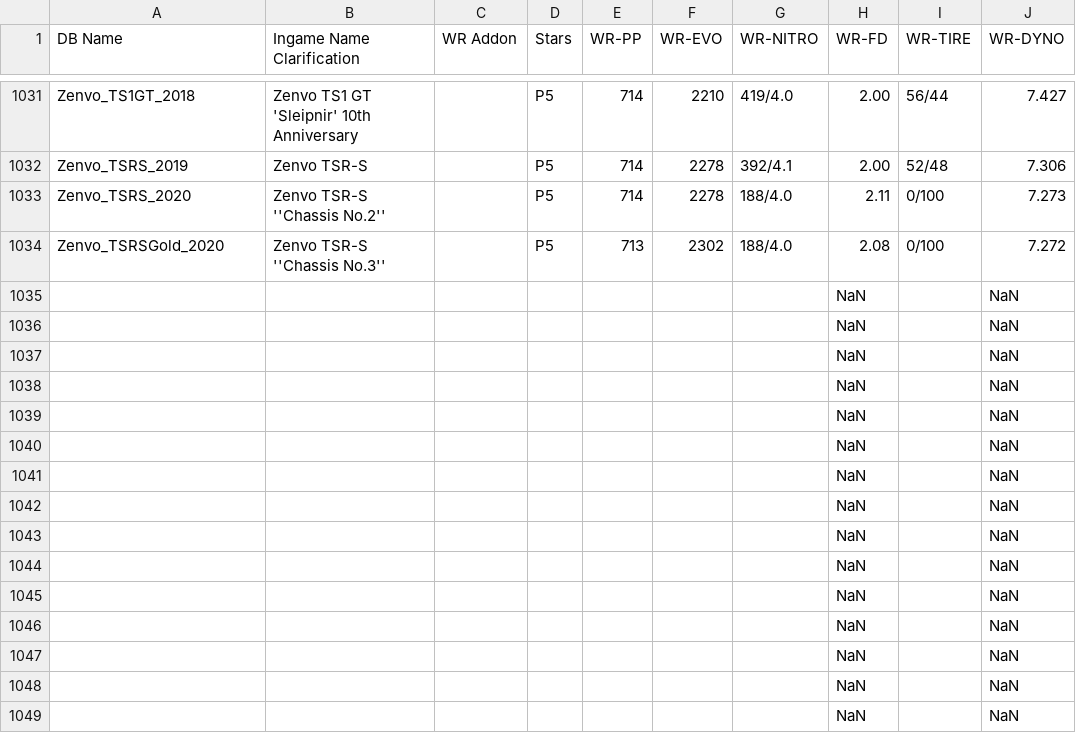
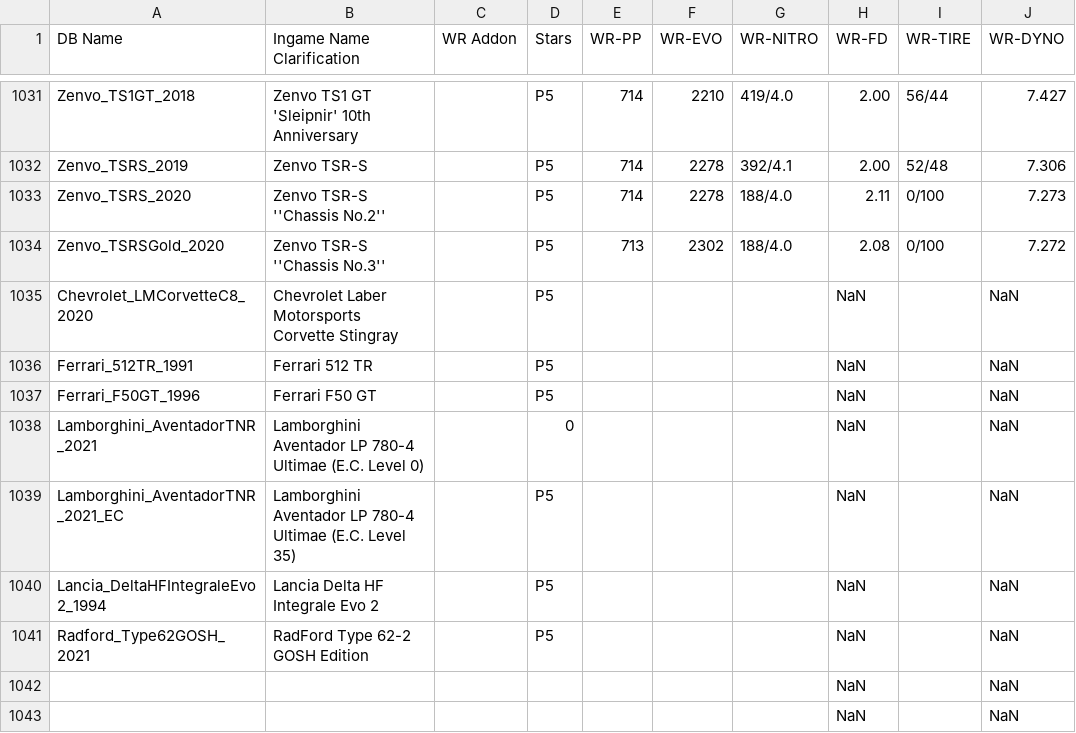
Before and after one commit to Nitro4CSR/CSR2WorldRecordsDB, a CSV file: WR-DB.csv, drawn as a sheet; only a part is shown, gaps mark what is left out; the shorter side is filled out with more unchanged rows; the diff names each change by its address in the sheet, - before the commit and + after, or states it on an @@ line.

Commit message:
Update WR-DB.csv

```diff
--- a/WR-DB.csv
+++ b/WR-DB.csv
-A1035 (DB Name): (empty)
+A1035 (DB Name): Chevrolet_LMCorvetteC8_2020
-B1035 (Ingame Name Clarification): (empty)
+B1035 (Ingame Name Clarification): Chevrolet Laber Motorsports Corvette Stingray
-D1035:D1037 (Stars): (empty)
+D1035:D1037 (Stars): P5
-A1036 (DB Name): (empty)
+A1036 (DB Name): Ferrari_512TR_1991
-B1036 (Ingame Name Clarification): (empty)
+B1036 (Ingame Name Clarification): Ferrari 512 TR
-A1037 (DB Name): (empty)
+A1037 (DB Name): Ferrari_F50GT_1996
-B1037 (Ingame Name Clarification): (empty)
+B1037 (Ingame Name Clarification): Ferrari F50 GT
-A1038 (DB Name): (empty)
+A1038 (DB Name): Lamborghini_AventadorTNR_2021
-B1038 (Ingame Name Clarification): (empty)
+B1038 (Ingame Name Clarification): Lamborghini Aventador LP 780-4 Ultimae (E.C. Level 0)
-D1038 (Stars): (empty)
+D1038 (Stars): 0
-A1039 (DB Name): (empty)
+A1039 (DB Name): Lamborghini_AventadorTNR_2021_EC
-B1039 (Ingame Name Clarification): (empty)
+B1039 (Ingame Name Clarification): Lamborghini Aventador LP 780-4 Ultimae (E.C. Level 35)
-D1039:D1041 (Stars): (empty)
+D1039:D1041 (Stars): P5
-A1040 (DB Name): (empty)
+A1040 (DB Name): Lancia_DeltaHFIntegraleEvo2_1994
-B1040 (Ingame Name Clarification): (empty)
+B1040 (Ingame Name Clarification): Lancia Delta HF Integrale Evo 2
-A1041 (DB Name): (empty)
+A1041 (DB Name): Radford_Type62GOSH_2021
-B1041 (Ingame Name Clarification): (empty)
+B1041 (Ingame Name Clarification): RadFord Type 62-2 GOSH Edition
```
